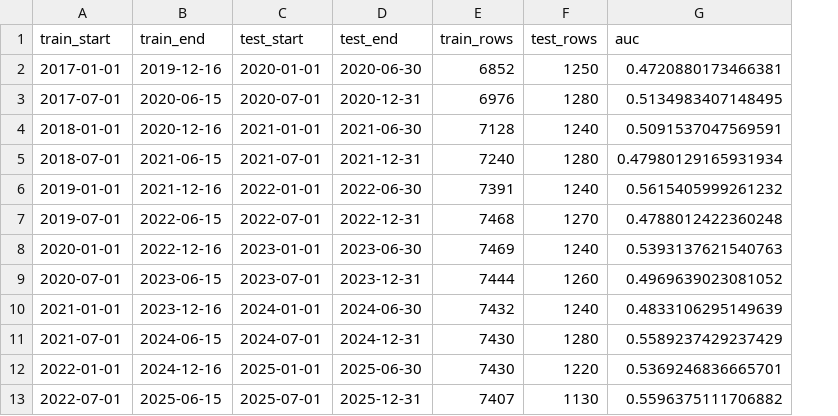
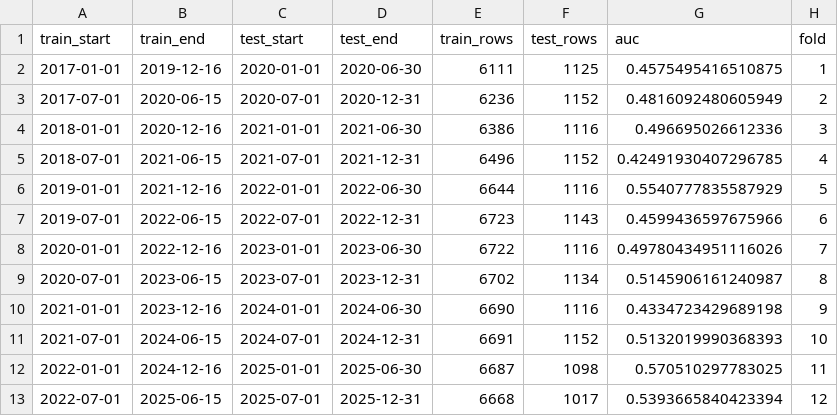
Before and after one commit to WillyTsai1006/alphabase, a CSV file: artifacts/research/alphabase_v3_research_2026_05/primary_walk_forward_metrics.csv, drawn as a sheet; the diff names each change by its address in the sheet, - before the commit and + after, or states it on an @@ line.

```diff
--- a/artifacts/research/alphabase_v3_research_2026_05/primary_walk_forward_metrics.csv
+++ b/artifacts/research/alphabase_v3_research_2026_05/primary_walk_forward_metrics.csv
+column H (fold), rows 2-13: 1 | 2 | 3 | 4 | 5 | 6 | 7 | 8 | 9 | 10 | 11 | 12
-E2 (train_rows): 6852
+E2 (train_rows): 6111
-F2 (test_rows): 1250
+F2 (test_rows): 1125
-G2 (auc): 0.4720880173466381
+G2 (auc): 0.4575495416510875
-E3 (train_rows): 6976
+E3 (train_rows): 6236
-F3 (test_rows): 1280
+F3 (test_rows): 1152
-G3 (auc): 0.5134983407148495
+G3 (auc): 0.4816092480605949
-E4 (train_rows): 7128
+E4 (train_rows): 6386
-F4 (test_rows): 1240
+F4 (test_rows): 1116
-G4 (auc): 0.5091537047569591
+G4 (auc): 0.496695026612336
-E5 (train_rows): 7240
+E5 (train_rows): 6496
-F5 (test_rows): 1280
+F5 (test_rows): 1152
-G5 (auc): 0.47980129165931934
+G5 (auc): 0.42491930407296785
-E6 (train_rows): 7391
+E6 (train_rows): 6644
-F6 (test_rows): 1240
+F6 (test_rows): 1116
-G6 (auc): 0.5615405999261232
+G6 (auc): 0.5540777835587929
-E7 (train_rows): 7468
+E7 (train_rows): 6723
-F7 (test_rows): 1270
+F7 (test_rows): 1143
-G7 (auc): 0.4788012422360248
+G7 (auc): 0.4599436597675966
-E8 (train_rows): 7469
+E8 (train_rows): 6722
-F8 (test_rows): 1240
+F8 (test_rows): 1116
-G8 (auc): 0.5393137621540763
+G8 (auc): 0.49780434951116026
-E9 (train_rows): 7444
+E9 (train_rows): 6702
-F9 (test_rows): 1260
+F9 (test_rows): 1134
-G9 (auc): 0.4969639023081052
+G9 (auc): 0.5145906161240987
-E10 (train_rows): 7432
+E10 (train_rows): 6690
-F10 (test_rows): 1240
+F10 (test_rows): 1116
-G10 (auc): 0.4833106295149639
+G10 (auc): 0.4334723429689198
-E11 (train_rows): 7430
+E11 (train_rows): 6691
-F11 (test_rows): 1280
+F11 (test_rows): 1152
-G11 (auc): 0.5589237429237429
+G11 (auc): 0.5132019990368393
-E12 (train_rows): 7430
+E12 (train_rows): 6687
-F12 (test_rows): 1220
+F12 (test_rows): 1098
-G12 (auc): 0.5369246836665701
+G12 (auc): 0.570510297783025
-E13 (train_rows): 7407
+E13 (train_rows): 6668
-F13 (test_rows): 1130
+F13 (test_rows): 1017
-G13 (auc): 0.5596375111706882
+G13 (auc): 0.5393665840423394
```
Also changed, not shown: 12 other files.
